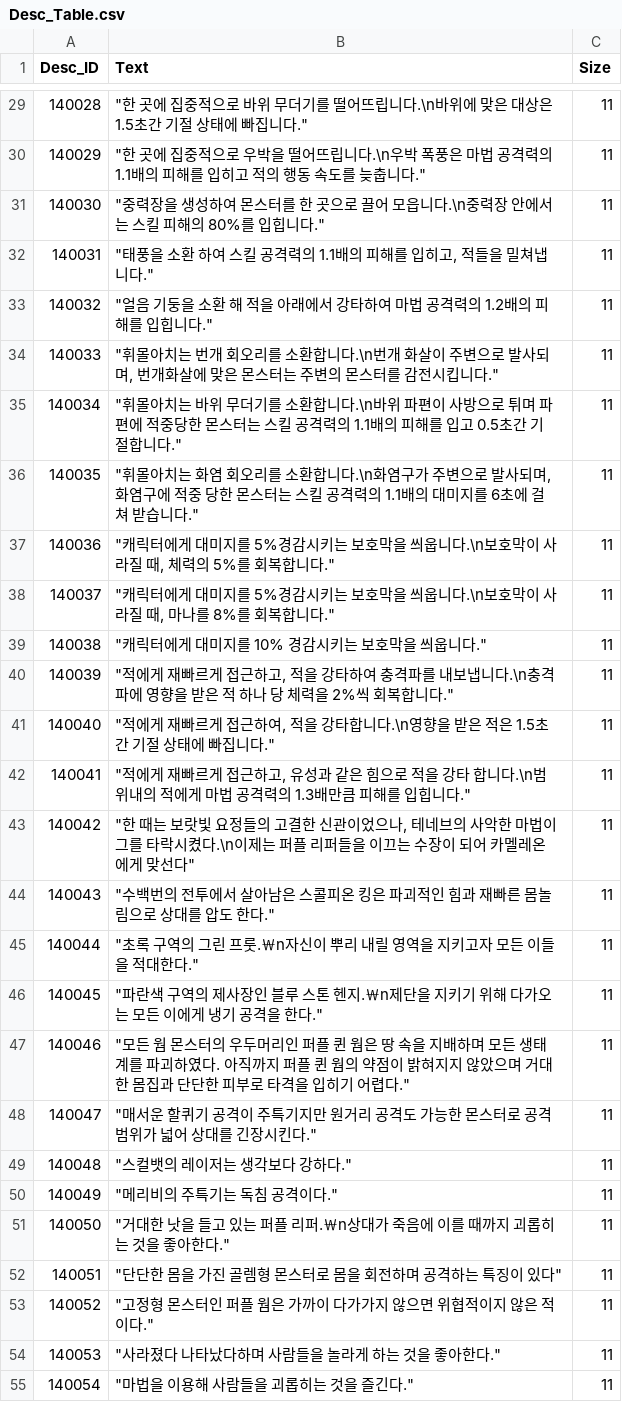
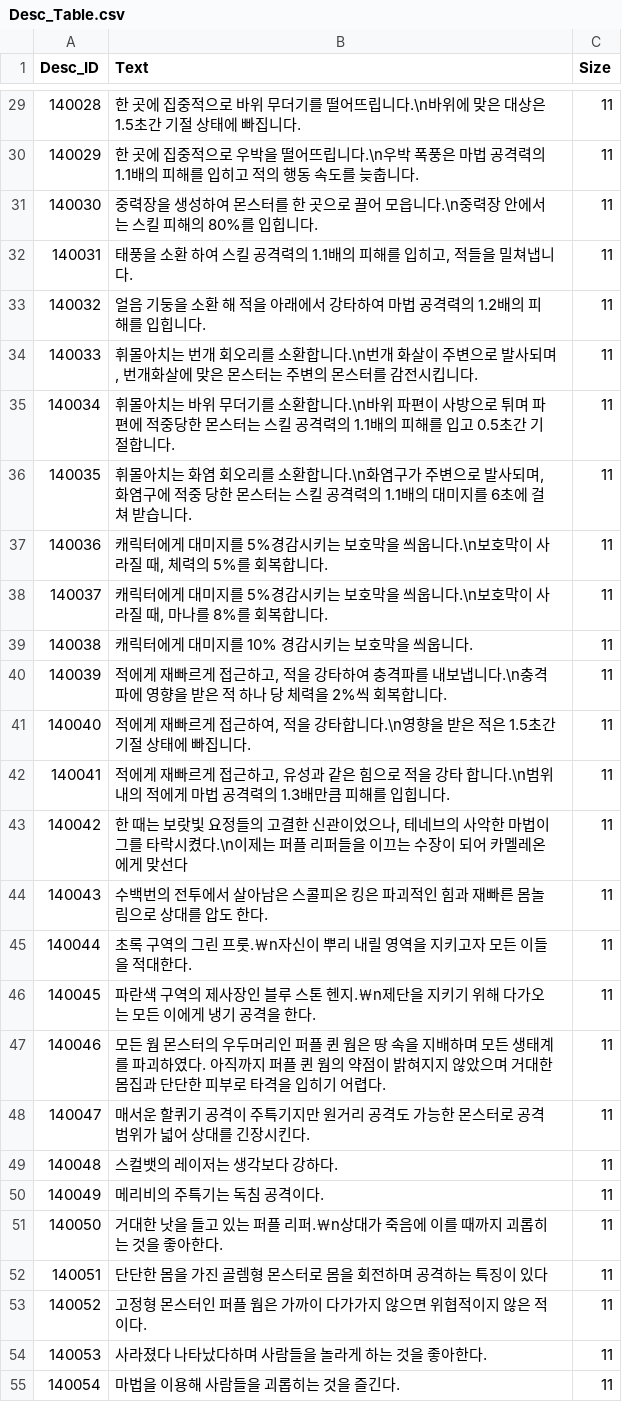
Before and after one commit to rockdo4/g1playground, a CSV file: Assets/Resources/DataTables/Desc_Table.csv, drawn as a sheet; only a part is shown, gaps mark what is left out; the diff covers the shown part only.

```diff
--- a/Assets/Resources/DataTables/Desc_Table.csv
+++ b/Assets/Resources/DataTables/Desc_Table.csv
@@ -29,27 +29,27 @@
-140028,"""한 곳에 집중적으로 바위 무더기를 떨어뜨립니다.\n바위에 맞은 대상은 1.5초간 기절 상태에 빠집니다.""",11
-140029,"""한 곳에 집중적으로 우박을 떨어뜨립니다.\n우박 폭풍은 마법 공격력의 1.1배의 피해를 입히고 적의 행동 속도를 늦춥니다.""",11
-140030,"""중력장을 생성하여 몬스터를 한 곳으로 끌어 모읍니다.\n중력장 안에서는 스킬 피해의 80%를 입힙니다.""",11
-140031,"""태풍을 소환 하여 스킬 공격력의 1.1배의 피해를 입히고, 적들을 밀쳐냅니다.""",11
-140032,"""얼음 기둥을 소환 해 적을 아래에서 강타하여 마법 공격력의 1.2배의 피해를 입힙니다.""",11
-140033,"""휘몰아치는 번개 회오리를 소환합니다.\n번개 화살이 주변으로 발사되며, 번개화살에 맞은 몬스터는 주변의 몬스터를 감전시킵니다.""",11
-140034,"""휘몰아치는 바위 무더기를 소환합니다.\n바위 파편이 사방으로 튀며 파편에 적중당한 몬스터는 스킬 공격력의 1.1배의 피해를 입고 0.5초간 기절합니다.""",11
-140035,"""휘몰아치는 화염 회오리를 소환합니다.\n화염구가 주변으로 발사되며, 화염구에 적중 당한 몬스터는 스킬 공격력의 1.1배의 대미지를 6초에 걸쳐 받습니다.""",11
-140036,"""캐릭터에게 대미지를 5%경감시키는 보호막을 씌웁니다.\n보호막이 사라질 때, 체력의 5%를 회복합니다.""",11
-140037,"""캐릭터에게 대미지를 5%경감시키는 보호막을 씌웁니다.\n보호막이 사라질 때, 마나를 8%를 회복합니다.""",11
-140038,"""캐릭터에게 대미지를 10% 경감시키는 보호막을 씌웁니다.""",11
-140039,"""적에게 재빠르게 접근하고, 적을 강타하여 충격파를 내보냅니다.\n충격파에 영향을 받은 적 하나 당 체력을 2%씩 회복합니다.""",11
-140040,"""적에게 재빠르게 접근하여, 적을 강타합니다.\n영향을 받은 적은 1.5초간 기절 상태에 빠집니다.""",11
-140041,"""적에게 재빠르게 접근하고, 유성과 같은 힘으로 적을 강타 합니다.\n범위내의 적에게 마법 공격력의 1.3배만큼 피해를 입힙니다.""",11
-140042,"""한 때는 보랏빛 요정들의 고결한 신관이었으나, 테네브의 사악한 마법이 그를 타락시켰다.\n이제는 퍼플 리퍼들을 이끄는 수장이 되어 카멜레온에게 맞선다""",11
-140043,"""수백번의 전투에서 살아남은 스콜피온 킹은 파괴적인 힘과 재빠른 몸놀림으로 상대를 압도 한다.""",11
-140044,"""초록 구역의 그린 프룻.￦n자신이 뿌리 내릴 영역을 지키고자 모든 이들을 적대한다.""",11
-140045,"""파란색 구역의 제사장인 블루 스톤 헨지.￦n제단을 지키기 위해 다가오는 모든 이에게 냉기 공격을 한다.""",11
-140046,"""모든 웜 몬스터의 우두머리인 퍼플 퀸 웜은 땅 속을 지배하며 모든 생태계를 파괴하였다. 아직까지 퍼플 퀸 웜의 약점이 밝혀지지 않았으며 거대한 몸집과 단단한 피부로 타격을 입히기 어렵다.""",11
-140047,"""매서운 할퀴기 공격이 주특기지만 원거리 공격도 가능한 몬스터로 공격범위가 넓어 상대를 긴장시킨다.""",11
-140048,"""스컬뱃의 레이저는 생각보다 강하다.""",11
-140049,"""메리비의 주특기는 독침 공격이다.""",11
-140050,"""거대한 낫을 들고 있는 퍼플 리퍼.￦n상대가 죽음에 이를 때까지 괴롭히는 것을 좋아한다.""",11
-140051,"""단단한 몸을 가진 골렘형 몬스터로 몸을 회전하며 공격하는 특징이 있다""",11
-140052,"""고정형 몬스터인 퍼플 웜은 가까이 다가가지 않으면 위협적이지 않은 적이다.""",11
-140053,"""사라졌다 나타났다하며 사람들을 놀라게 하는 것을 좋아한다.""",11
-140054,"""마법을 이용해 사람들을 괴롭히는 것을 즐긴다.""",11
+140028,한 곳에 집중적으로 바위 무더기를 떨어뜨립니다.\n바위에 맞은 대상은 1.5초간 기절 상태에 빠집니다.,11
+140029,한 곳에 집중적으로 우박을 떨어뜨립니다.\n우박 폭풍은 마법 공격력의 1.1배의 피해를 입히고 적의 행동 속도를 늦춥니다.,11
+140030,중력장을 생성하여 몬스터를 한 곳으로 끌어 모읍니다.\n중력장 안에서는 스킬 피해의 80%를 입힙니다.,11
+140031,"태풍을 소환 하여 스킬 공격력의 1.1배의 피해를 입히고, 적들을 밀쳐냅니다.",11
+140032,얼음 기둥을 소환 해 적을 아래에서 강타하여 마법 공격력의 1.2배의 피해를 입힙니다.,11
+140033,"휘몰아치는 번개 회오리를 소환합니다.\n번개 화살이 주변으로 발사되며, 번개화살에 맞은 몬스터는 주변의 몬스터를 감전시킵니다.",11
+140034,휘몰아치는 바위 무더기를 소환합니다.\n바위 파편이 사방으로 튀며 파편에 적중당한 몬스터는 스킬 공격력의 1.1배의 피해를 입고 0.5초간 기절합니다.,11
+140035,"휘몰아치는 화염 회오리를 소환합니다.\n화염구가 주변으로 발사되며, 화염구에 적중 당한 몬스터는 스킬 공격력의 1.1배의 대미지를 6초에 걸쳐 받습니다.",11
+140036,"캐릭터에게 대미지를 5%경감시키는 보호막을 씌웁니다.\n보호막이 사라질 때, 체력의 5%를 회복합니다.",11
+140037,"캐릭터에게 대미지를 5%경감시키는 보호막을 씌웁니다.\n보호막이 사라질 때, 마나를 8%를 회복합니다.",11
+140038,캐릭터에게 대미지를 10% 경감시키는 보호막을 씌웁니다.,11
+140039,"적에게 재빠르게 접근하고, 적을 강타하여 충격파를 내보냅니다.\n충격파에 영향을 받은 적 하나 당 체력을 2%씩 회복합니다.",11
+140040,"적에게 재빠르게 접근하여, 적을 강타합니다.\n영향을 받은 적은 1.5초간 기절 상태에 빠집니다.",11
+140041,"적에게 재빠르게 접근하고, 유성과 같은 힘으로 적을 강타 합니다.\n범위내의 적에게 마법 공격력의 1.3배만큼 피해를 입힙니다.",11
+140042,"한 때는 보랏빛 요정들의 고결한 신관이었으나, 테네브의 사악한 마법이 그를 타락시켰다.\n이제는 퍼플 리퍼들을 이끄는 수장이 되어 카멜레온에게 맞선다",11
+140043,수백번의 전투에서 살아남은 스콜피온 킹은 파괴적인 힘과 재빠른 몸놀림으로 상대를 압도 한다.,11
+140044,초록 구역의 그린 프룻.￦n자신이 뿌리 내릴 영역을 지키고자 모든 이들을 적대한다.,11
+140045,파란색 구역의 제사장인 블루 스톤 헨지.￦n제단을 지키기 위해 다가오는 모든 이에게 냉기 공격을 한다.,11
+140046,모든 웜 몬스터의 우두머리인 퍼플 퀸 웜은 땅 속을 지배하며 모든 생태계를 파괴하였다. 아직까지 퍼플 퀸 웜의 약점이 밝혀지지 않았으며 거대한 몸집과 단단한 피부로 타격을 입히기 어렵다.,11
+140047,매서운 할퀴기 공격이 주특기지만 원거리 공격도 가능한 몬스터로 공격범위가 넓어 상대를 긴장시킨다.,11
+140048,스컬뱃의 레이저는 생각보다 강하다.,11
+140049,메리비의 주특기는 독침 공격이다.,11
+140050,거대한 낫을 들고 있는 퍼플 리퍼.￦n상대가 죽음에 이를 때까지 괴롭히는 것을 좋아한다.,11
+140051,단단한 몸을 가진 골렘형 몬스터로 몸을 회전하며 공격하는 특징이 있다,11
+140052,고정형 몬스터인 퍼플 웜은 가까이 다가가지 않으면 위협적이지 않은 적이다.,11
+140053,사라졌다 나타났다하며 사람들을 놀라게 하는 것을 좋아한다.,11
+140054,마법을 이용해 사람들을 괴롭히는 것을 즐긴다.,11
```
Also changed, not shown: 31 edited cells elsewhere in this file, 3 other files.
